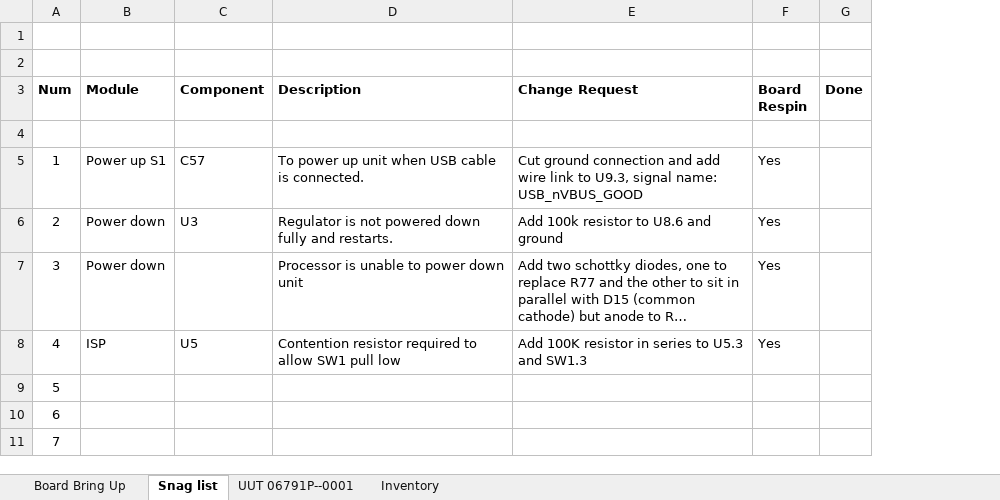
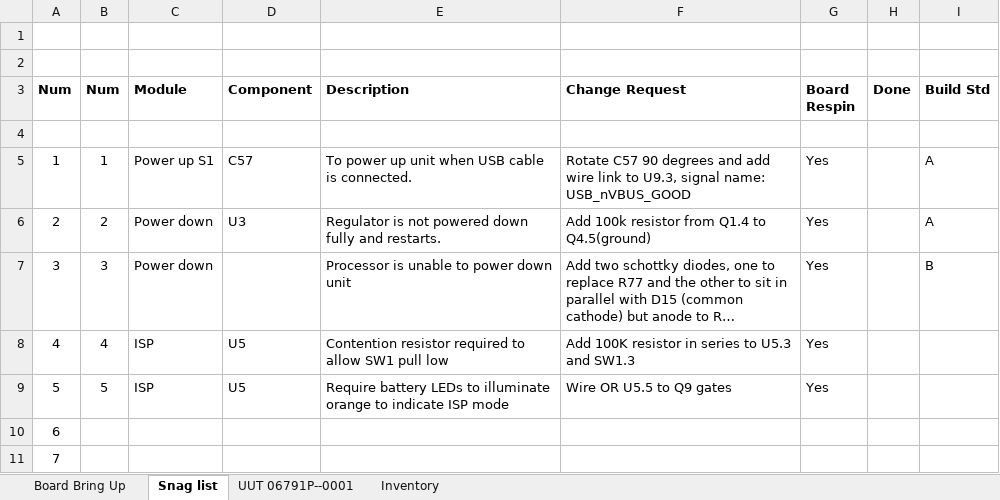
Before and after one commit to Samad-Simprints/Vero-Firmware, an Excel workbook: hw/scanner/Index_TestCoverageRevB.xlsx, sheet Snag list, drawn as a sheet; only a part is shown; long unchanged cells end in …; values as stored, in another font and other column widths than the file's, no borders; addresses are those after the commit; the diff names each change by its address in the sheet, - before the commit and + after, or states it on an @@ line.

Commit message:
update mod list
git-svn-id: http://svn:8000/svn/INDEX/trunk@107 71e9ff3b-2aa0-ee42-b4dd-db5a0b4f3664

```diff
--- a/hw/scanner/Index_TestCoverageRevB.xlsx (sheet Snag list)
+++ b/hw/scanner/Index_TestCoverageRevB.xlsx (sheet Snag list)
+column B (Num), rows 5-9: 1 | 2 | 3 | 4 | 5
+column I (Build Std), rows 5-7: A | A | B
-F5 (Change Request): Cut ground connection and add…
+F5 (Change Request): Rotate C57 90 degrees and add…
-F6 (Change Request): Add 100k resistor to U8.6 and ground
+F6 (Change Request): Add 100k resistor from Q1.4 to Q4.5(ground)
-C9 (Module): (empty)
+C9 (Module): ISP
-D9 (Component): (empty)
+D9 (Component): U5
-E9 (Description): (empty)
+E9 (Description): Require battery LEDs to illuminate orange to indicate ISP mode
-F9 (Change Request): (empty)
+F9 (Change Request): Wire OR U5.5 to Q9 gates
-G9 (Board Respin): (empty)
+G9 (Board Respin): Yes
```
Also changed, not shown: sheet Inventory.
